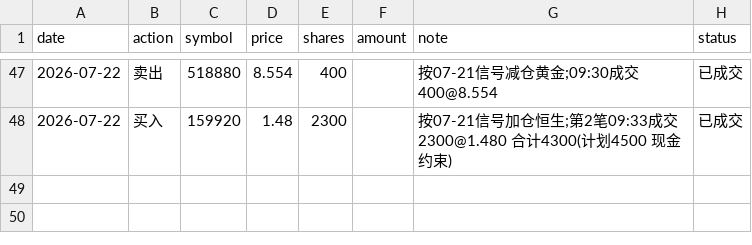
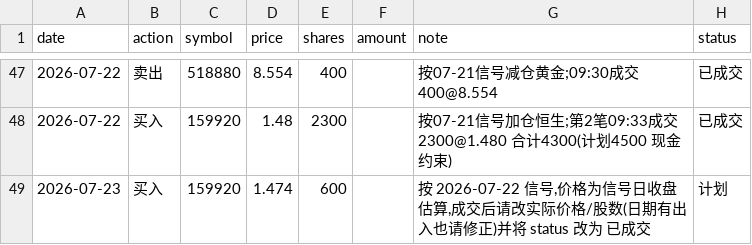
Before and after one commit to AbacusFlow/quant, a CSV file: output/executions.csv, drawn as a sheet; only a part is shown, gaps mark what is left out; the diff names each change by its address in the sheet, - before the commit and + after, or states it on an @@ line.

```diff
--- a/output/executions.csv
+++ b/output/executions.csv
+row 49: 2026-07-23 | 买入 | 159920 | 1.474 | 600 |  | 按 2026-07-22 信号,价格为信号日收盘估算,成交后请改实际价格/股数(日期有出入也请修正)并将 status 改为 已成交 | 计划
```
Also changed, not shown: output/signal_log.csv.
